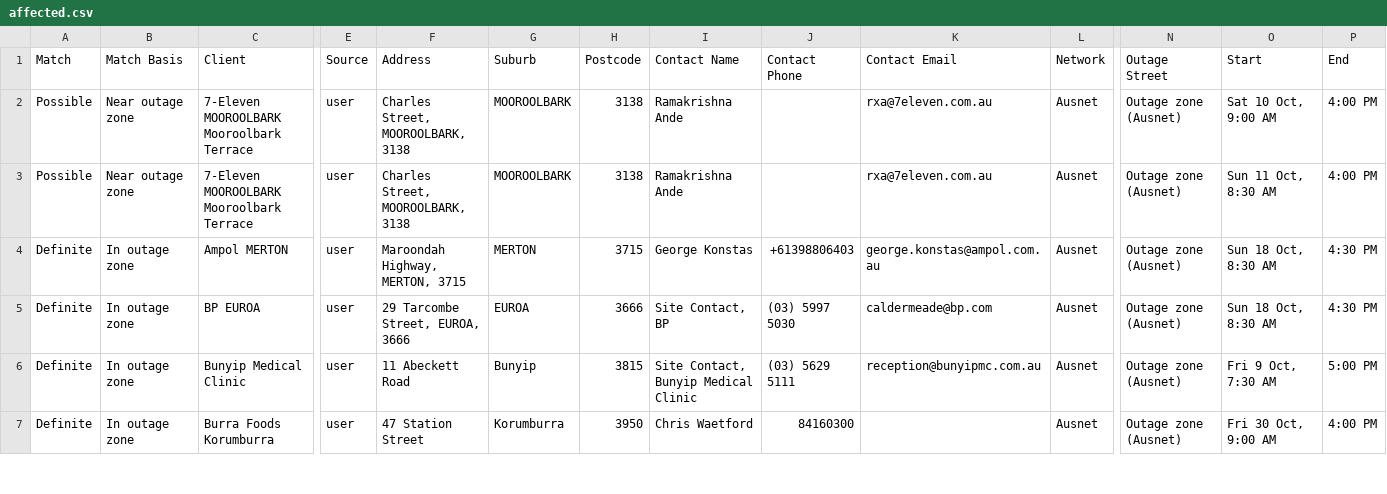
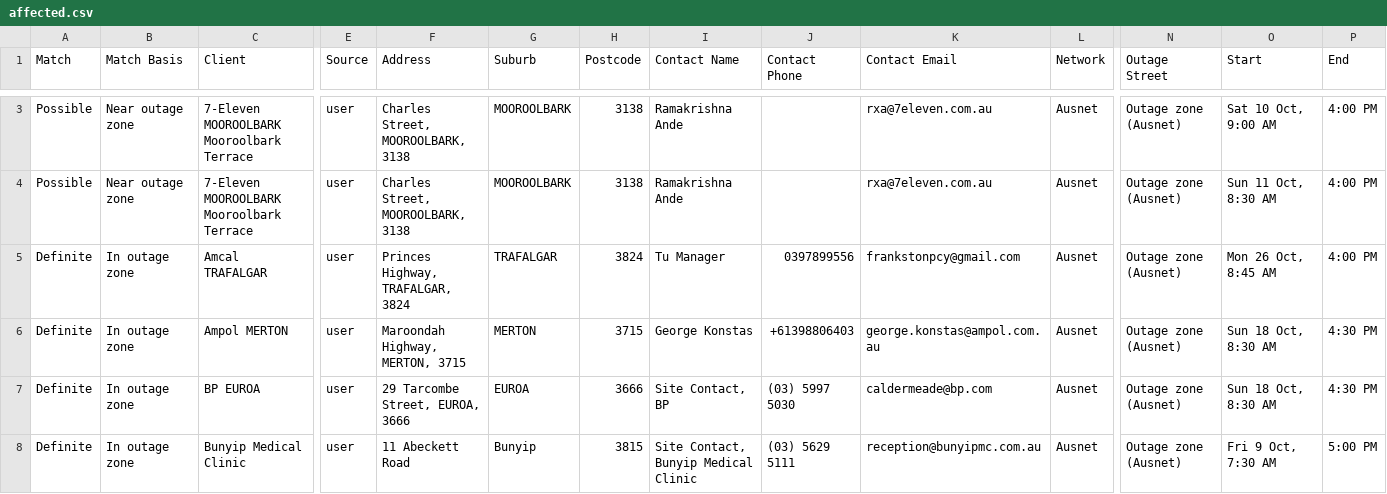
Before and after one commit to Nexus-Energy393/jemena-outages, a CSV file: docs/affected.csv, drawn as a sheet; only a part is shown, gaps mark what is left out; the shorter side is filled out with more unchanged rows; rows hold the shown columns only; the diff covers the shown part only; the diff names each change by its address in the sheet, - before the commit and + after, or states it on an @@ line.

```diff
--- a/docs/affected.csv
+++ b/docs/affected.csv
+row 5: Definite | In outage zone | Amcal TRAFALGAR | user | Princes Highway, TRAFALGAR, 3824 | TRAFALGAR | 3824 | Tu Manager | 0397899556 | frankstonpcy@gmail.com | Ausnet | Outage zone (Ausnet) | Mon 26 Oct, 8:45 AM | 4:00 PM
```
Also changed, not shown: 8 added rows elsewhere in this file, 3 other files.
